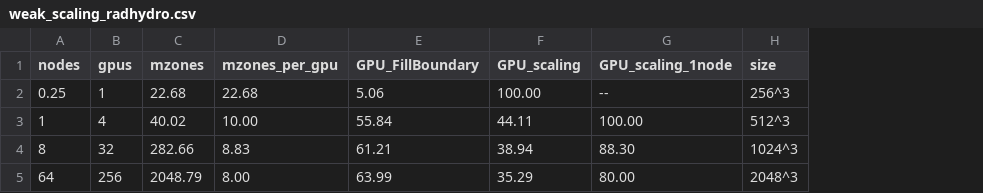
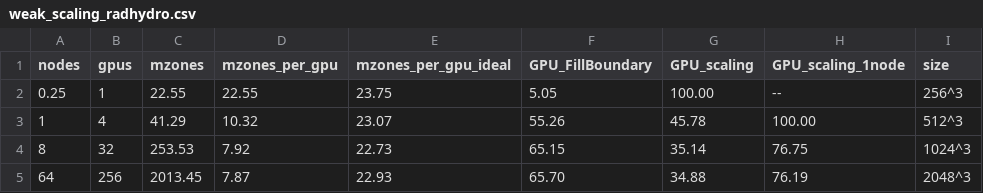
Before and after one commit to quokka-astro/quokka, a CSV file: paper/weak_scaling_radhydro.csv, drawn as a sheet; addresses are those after the commit; the diff names each change by its address in the sheet, - before the commit and + after, or states it on an @@ line.

```diff
--- a/paper/weak_scaling_radhydro.csv
+++ b/paper/weak_scaling_radhydro.csv
+column E (mzones_per_gpu_ideal), rows 2-5: 23.75 | 23.07 | 22.73 | 22.93
-C2 (mzones): 22.68
+C2 (mzones): 22.55
-D2 (mzones_per_gpu): 22.68
+D2 (mzones_per_gpu): 22.55
-F2 (GPU_FillBoundary): 5.06
+F2 (GPU_FillBoundary): 5.05
-C3 (mzones): 40.02
+C3 (mzones): 41.29
-D3 (mzones_per_gpu): 10.00
+D3 (mzones_per_gpu): 10.32
-F3 (GPU_FillBoundary): 55.84
+F3 (GPU_FillBoundary): 55.26
-G3 (GPU_scaling): 44.11
+G3 (GPU_scaling): 45.78
-C4 (mzones): 282.66
+C4 (mzones): 253.53
-D4 (mzones_per_gpu): 8.83
+D4 (mzones_per_gpu): 7.92
-F4 (GPU_FillBoundary): 61.21
+F4 (GPU_FillBoundary): 65.15
-G4 (GPU_scaling): 38.94
+G4 (GPU_scaling): 35.14
-H4 (GPU_scaling_1node): 88.30
+H4 (GPU_scaling_1node): 76.75
-C5 (mzones): 2048.79
+C5 (mzones): 2013.45
-D5 (mzones_per_gpu): 8.00
+D5 (mzones_per_gpu): 7.87
-F5 (GPU_FillBoundary): 63.99
+F5 (GPU_FillBoundary): 65.70
-G5 (GPU_scaling): 35.29
+G5 (GPU_scaling): 34.88
-H5 (GPU_scaling_1node): 80.00
+H5 (GPU_scaling_1node): 76.19
```
Also changed, not shown: paper/strong_scaling.csv, paper/weak_scaling_hydro.csv, 6 other files.
